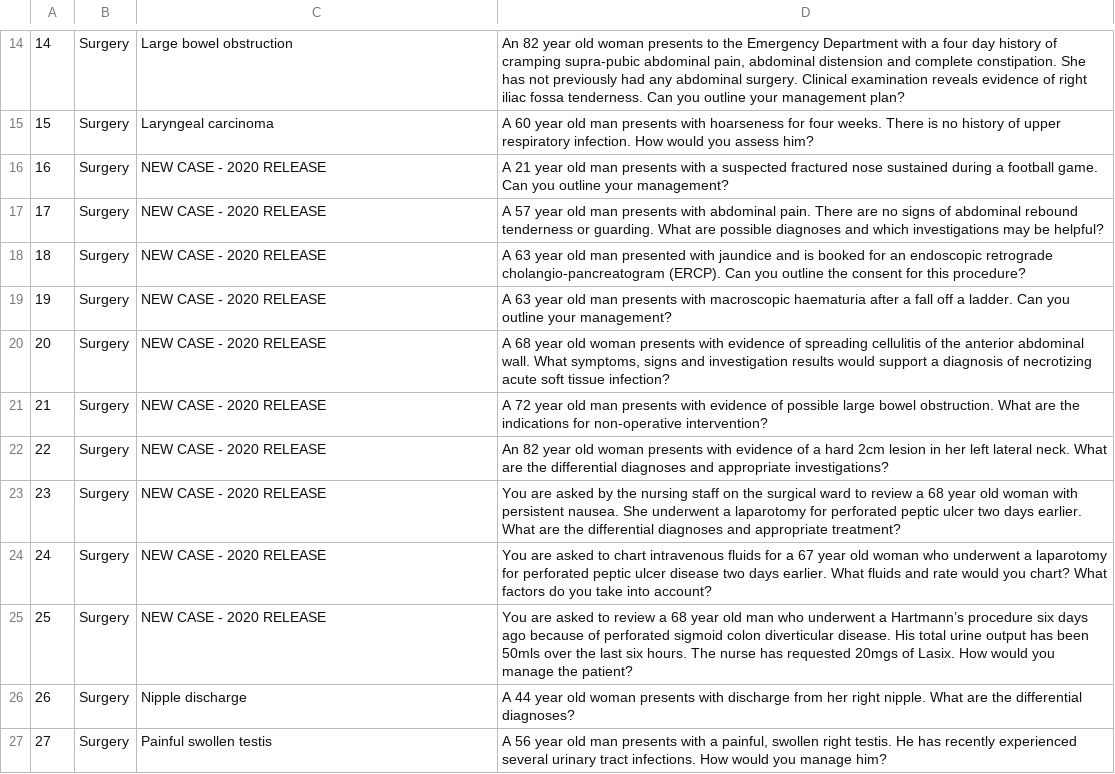
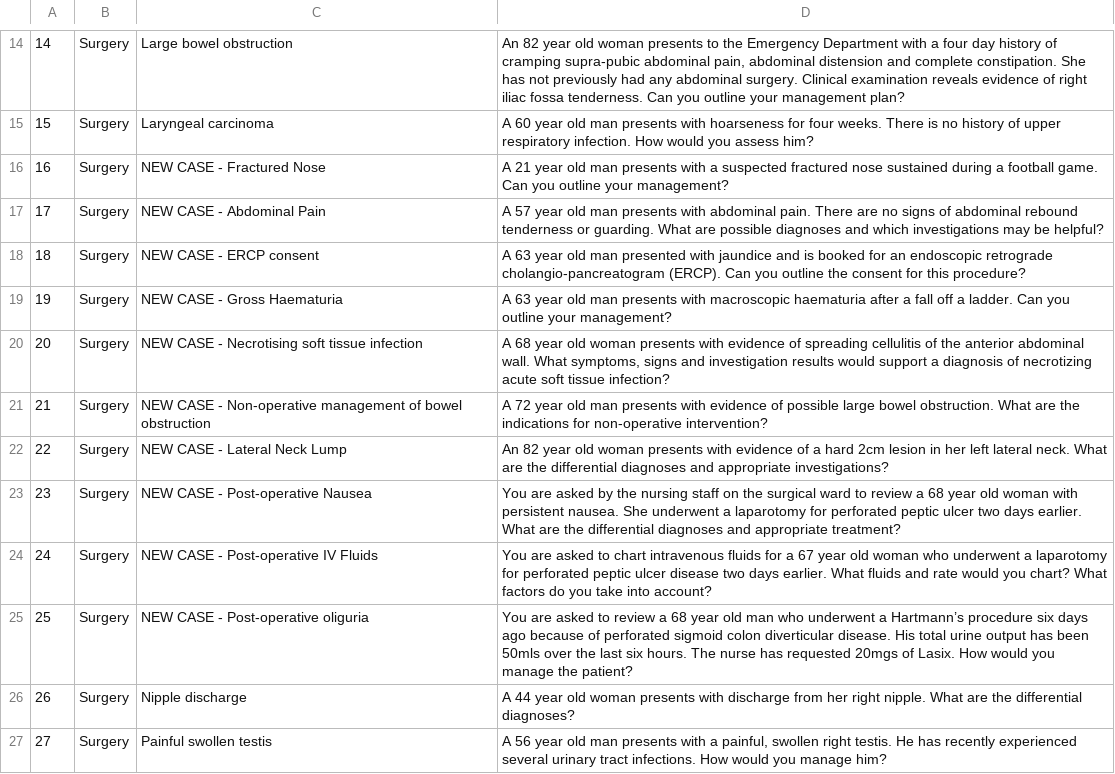
Before and after one commit to chy-chiu/med-flashcards, a CSV file: db/sur_2019.csv, drawn as a sheet; only a part is shown, gaps mark what is left out.

Commit message:
Update sur_2019.csv

```diff
--- a/db/sur_2019.csv
+++ b/db/sur_2019.csv
@@ -15,12 +15,12 @@
 15;Surgery;Laryngeal carcinoma;A 60 year old man presents with hoarseness for four weeks.  There is no history of upper respiratory infection.  How would you assess him?
-16;Surgery;NEW CASE - 2020 RELEASE;A 21 year old man presents with a suspected fractured nose sustained during a football game.  Can you outline your management?
-17;Surgery;NEW CASE - 2020 RELEASE;A 57 year old man presents with abdominal pain.  There are no signs of abdominal rebound tenderness or guarding.  What are possible diagnoses and which investigations may be helpful?
-18;Surgery;NEW CASE - 2020 RELEASE;A 63 year old man presented with jaundice and is booked for an endoscopic retrograde cholangio-pancreatogram (ERCP).  Can you outline the consent for this procedure?
-19;Surgery;NEW CASE - 2020 RELEASE;A 63 year old man presents with macroscopic haematuria after a fall off a ladder.  Can you outline your management?
-20;Surgery;NEW CASE - 2020 RELEASE;A 68 year old woman presents with evidence of spreading cellulitis of the anterior abdominal wall.  What symptoms, signs and investigation results would support a diagnosis of necrotizing acute soft tissue infection?
-21;Surgery;NEW CASE - 2020 RELEASE;A 72 year old man presents with evidence of possible large bowel obstruction.  What are the indications for non-operative intervention?
-22;Surgery;NEW CASE - 2020 RELEASE;An 82 year old woman presents with evidence of a hard 2cm lesion in her left lateral neck.  What are the differential diagnoses and appropriate investigations?
-23;Surgery;NEW CASE - 2020 RELEASE;You are asked by the nursing staff on the surgical ward to review a 68 year old woman with persistent nausea.  She underwent a laparotomy for perforated peptic ulcer two days earlier.  What are the differential diagnoses and appropriate treatment?
-24;Surgery;NEW CASE - 2020 RELEASE;You are asked to chart intravenous fluids for a 67 year old woman who underwent a laparotomy for perforated peptic ulcer disease two days earlier.  What fluids and rate would you chart?  What factors do you take into account?
-25;Surgery;NEW CASE - 2020 RELEASE;You are asked to review a 68 year old man who underwent a Hartmann’s procedure six days ago because of perforated sigmoid colon diverticular disease.  His total urine output has been 50mls over the last six hours. The nurse has requested 20mgs of Lasix.  How would you manage the patient?
+16;Surgery;NEW CASE - Fractured Nose;A 21 year old man presents with a suspected fractured nose sustained during a football game.  Can you outline your management?
+17;Surgery;NEW CASE - Abdominal Pain;A 57 year old man presents with abdominal pain.  There are no signs of abdominal rebound tenderness or guarding.  What are possible diagnoses and which investigations may be helpful?
+18;Surgery;NEW CASE - ERCP consent;A 63 year old man presented with jaundice and is booked for an endoscopic retrograde cholangio-pancreatogram (ERCP).  Can you outline the consent for this procedure?
+19;Surgery;NEW CASE - Gross Haematuria;A 63 year old man presents with macroscopic haematuria after a fall off a ladder.  Can you outline your management?
+20;Surgery;NEW CASE - Necrotising soft tissue infection;A 68 year old woman presents with evidence of spreading cellulitis of the anterior abdominal wall.  What symptoms, signs and investigation results would support a diagnosis of necrotizing acute soft tissue infection?
+21;Surgery;NEW CASE - Non-operative management of bowel obstruction;A 72 year old man presents with evidence of possible large bowel obstruction.  What are the indications for non-operative intervention?
+22;Surgery;NEW CASE - Lateral Neck Lump;An 82 year old woman presents with evidence of a hard 2cm lesion in her left lateral neck.  What are the differential diagnoses and appropriate investigations?
+23;Surgery;NEW CASE - Post-operative Nausea;You are asked by the nursing staff on the surgical ward to review a 68 year old woman with persistent nausea.  She underwent a laparotomy for perforated peptic ulcer two days earlier.  What are the differential diagnoses and appropriate treatment?
+24;Surgery;NEW CASE - Post-operative IV Fluids;You are asked to chart intravenous fluids for a 67 year old woman who underwent a laparotomy for perforated peptic ulcer disease two days earlier.  What fluids and rate would you chart?  What factors do you take into account?
+25;Surgery;NEW CASE - Post-operative oliguria;You are asked to review a 68 year old man who underwent a Hartmann’s procedure six days ago because of perforated sigmoid colon diverticular disease.  His total urine output has been 50mls over the last six hours. The nurse has requested 20mgs of Lasix.  How would you manage the patient?
 26;Surgery;Nipple discharge;A 44 year old woman presents with discharge from her right nipple.  What are the differential diagnoses?
```
